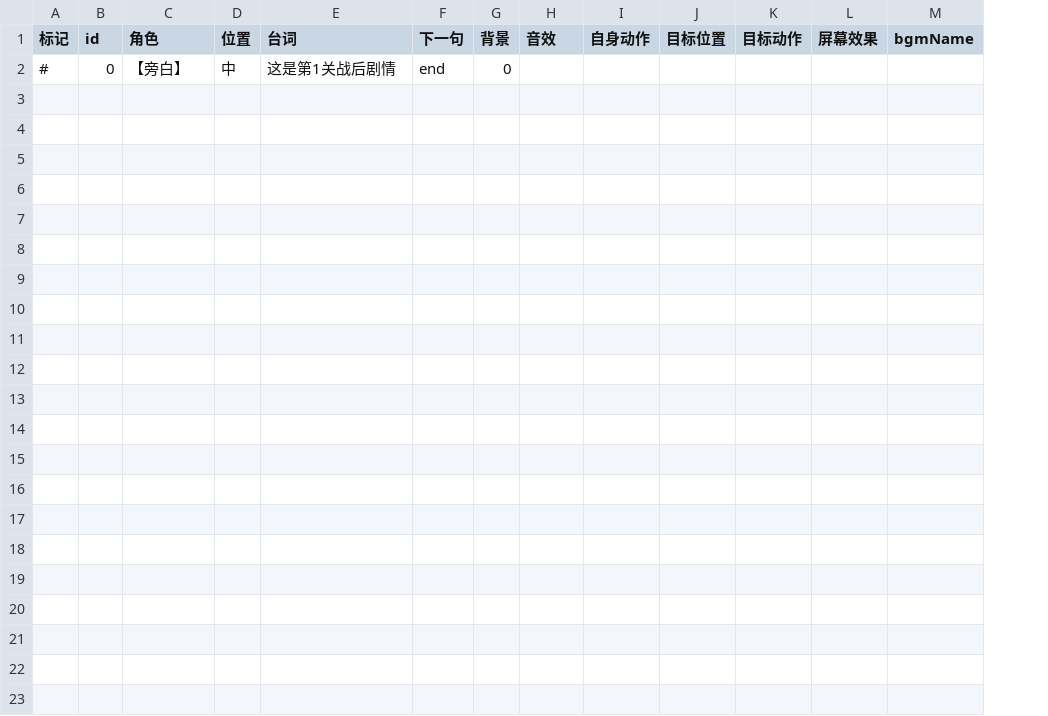
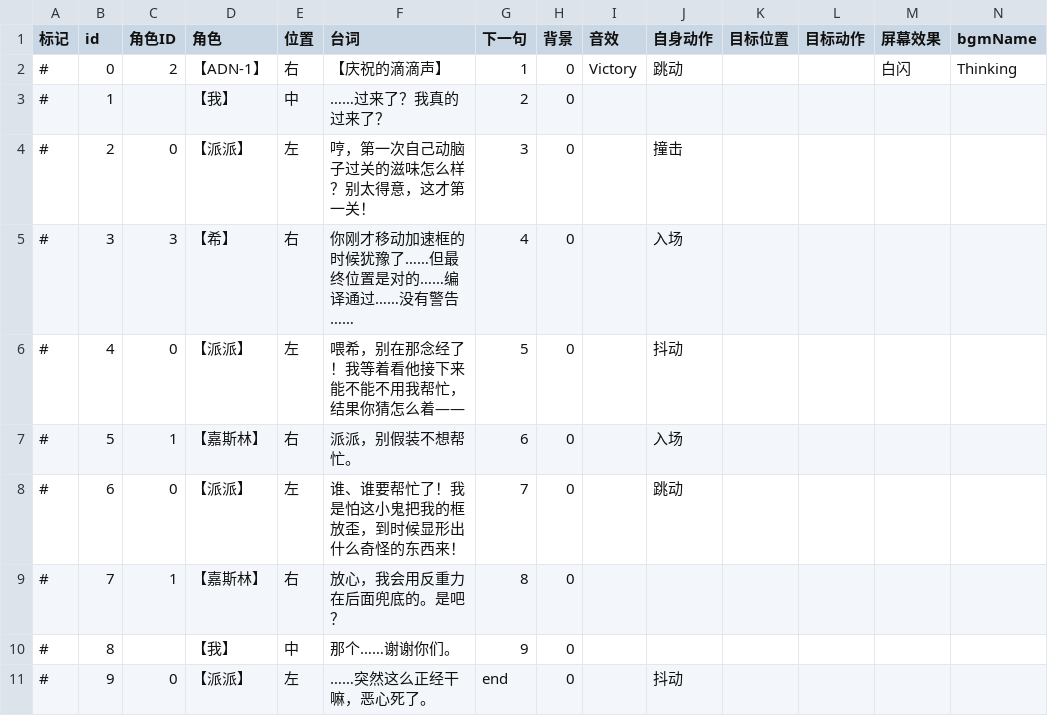
Before and after one commit to Thelia-Lzr/BoomJam26, a CSV file: Assets/Resource/Dialog/dialog_level1_post.csv, drawn as a sheet; addresses are those after the commit; the diff names each change by its address in the sheet, - before the commit and + after, or states it on an @@ line.

```diff
--- a/Assets/Resource/Dialog/dialog_level1_post.csv
+++ b/Assets/Resource/Dialog/dialog_level1_post.csv
+column C (角色ID), empty
+row 2: # | 0 | 2 | 【ADN-1】 | 右 | 【庆祝的滴滴声】 | 1 | 0 | Victory | 跳动 |  |  | 白闪 | Thinking
-B3 (id): 0
+B3 (id): 1
-D3 (角色): 【旁白】
+D3 (角色): 【我】
-F3 (台词): 这是第1关战后剧情
+F3 (台词): ……过来了？我真的过来了？
-G3 (下一句): end
+G3 (下一句): 2
+row 4: # | 2 | 0 | 【派派】 | 左 | 哼，第一次自己动脑子过关的滋味怎么样？别太得意，这才第一关！ | 3 | 0 |  | 撞击
+row 5: # | 3 | 3 | 【希】 | 右 | 你刚才移动加速框的时候犹豫了……但最终位置是对的……编译通过……没有警告…… | 4 | 0 |  | 入场
+row 6: # | 4 | 0 | 【派派】 | 左 | 喂希，别在那念经了！我等着看他接下来能不能不用我帮忙，结果你猜怎么着—— | 5 | 0 |  | 抖动
+row 7: # | 5 | 1 | 【嘉斯林】 | 右 | 派派，别假装不想帮忙。 | 6 | 0 |  | 入场
+row 8: # | 6 | 0 | 【派派】 | 左 | 谁、谁要帮忙了！我是怕这小鬼把我的框放歪，到时候显形出什么奇怪的东西来！ | 7 | 0 |  | 跳动
+row 9: # | 7 | 1 | 【嘉斯林】 | 右 | 放心，我会用反重力在后面兜底的。是吧？ | 8 | 0
+row 10: # | 8 |  | 【我】 | 中 | 那个……谢谢你们。 | 9 | 0
+row 11: # | 9 | 0 | 【派派】 | 左 | ……突然这么正经干嘛，恶心死了。 | end | 0 |  | 抖动
```
Also changed, not shown: Assets/Resource/Dialog/dialog1_cinematic.csv, Assets/Resource/Dialog/dialog_cinematic_test.csv, 14 other files.
